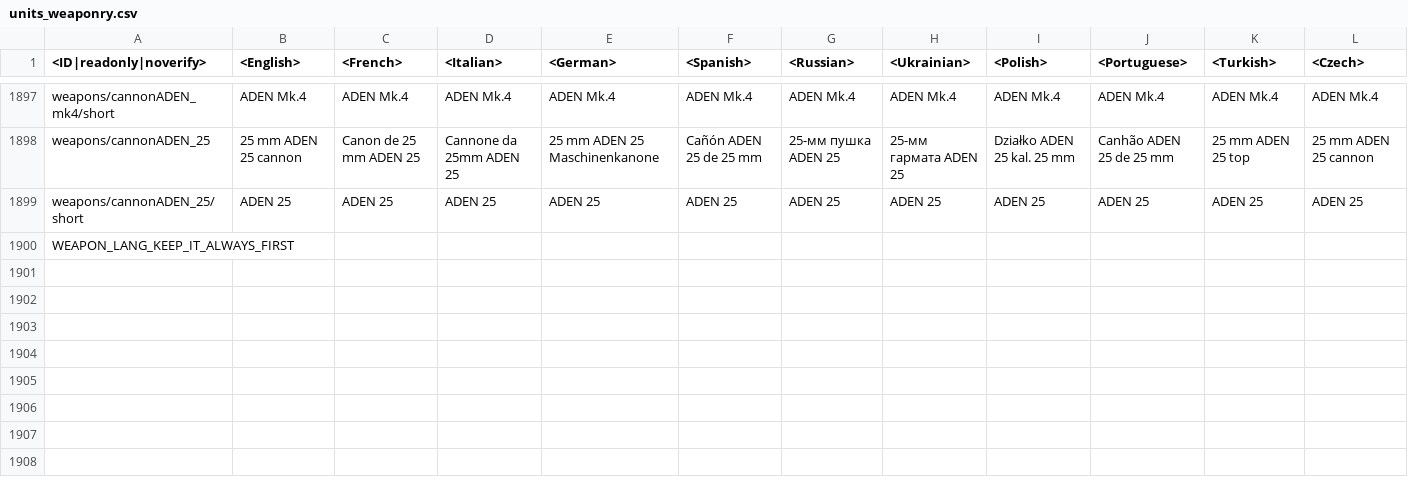
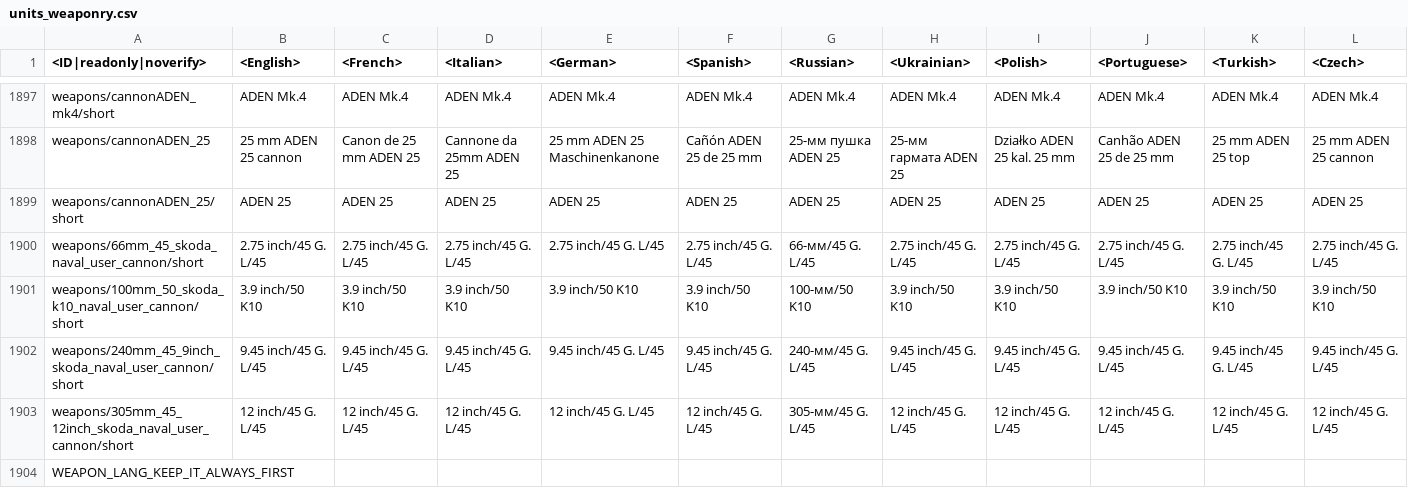
Before and after one commit to gszabi99/War-Thunder-Mobile-Datamine, a CSV file: lang.vromfs.bin_u/lang/units_weaponry.csv, drawn as a sheet; only a part is shown, gaps mark what is left out; rows hold the shown columns only; the diff names each change by its address in the sheet, - before the commit and + after, or states it on an @@ line.

```diff
--- a/lang.vromfs.bin_u/lang/units_weaponry.csv
+++ b/lang.vromfs.bin_u/lang/units_weaponry.csv
+row 1900: weapons/66mm_45_skoda_naval_user_cannon/short | 2.75 inch/45 G. L/45 | 2.75 inch/45 G. L/45 | 2.75 inch/45 G. L/45 | 2.75 inch/45 G. L/45 | 2.75 inch/45 G. L/45 | 66-мм/45 G. L/45 | 2.75 inch/45 G. L/45 | 2.75 inch/45 G. L/45 | 2.75 inch/45 G. L/45 | 2.75 inch/45 G. L/45 | 2.75 inch/45 G. L/45
+row 1901: weapons/100mm_50_skoda_k10_naval_user_cannon/short | 3.9 inch/50 K10 | 3.9 inch/50 K10 | 3.9 inch/50 K10 | 3.9 inch/50 K10 | 3.9 inch/50 K10 | 100-мм/50 K10 | 3.9 inch/50 K10 | 3.9 inch/50 K10 | 3.9 inch/50 K10 | 3.9 inch/50 K10 | 3.9 inch/50 K10
+row 1902: weapons/240mm_45_9inch_skoda_naval_user_cannon/short | 9.45 inch/45 G. L/45 | 9.45 inch/45 G. L/45 | 9.45 inch/45 G. L/45 | 9.45 inch/45 G. L/45 | 9.45 inch/45 G. L/45 | 240-мм/45 G. L/45 | 9.45 inch/45 G. L/45 | 9.45 inch/45 G. L/45 | 9.45 inch/45 G. L/45 | 9.45 inch/45 G. L/45 | 9.45 inch/45 G. L/45
+row 1903: weapons/305mm_45_12inch_skoda_naval_user_cannon/short | 12 inch/45 G. L/45 | 12 inch/45 G. L/45 | 12 inch/45 G. L/45 | 12 inch/45 G. L/45 | 12 inch/45 G. L/45 | 305-мм/45 G. L/45 | 12 inch/45 G. L/45 | 12 inch/45 G. L/45 | 12 inch/45 G. L/45 | 12 inch/45 G. L/45 | 12 inch/45 G. L/45
```
Also changed, not shown: lang.vromfs.bin_u/lang/_common_languages.csv, lang.vromfs.bin_u/lang/units.csv, 28 other files.
